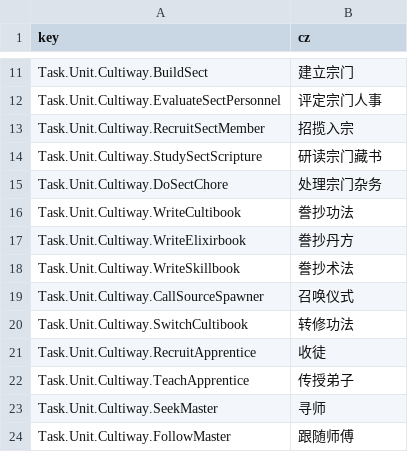
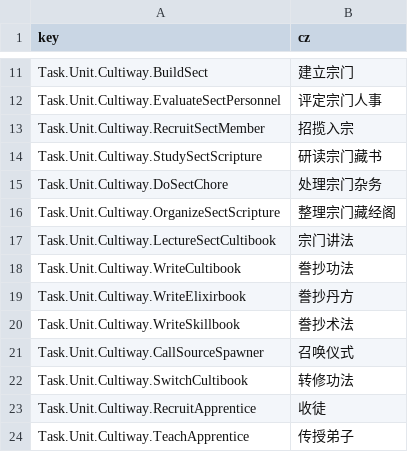
Before and after one commit to inmny/Cultiway-Reborn, a CSV file: Locales/tasks.csv, drawn as a sheet; only a part is shown, gaps mark what is left out; the shorter side is filled out with more unchanged rows; the diff names each change by its address in the sheet, - before the commit and + after, or states it on an @@ line.

```diff
--- a/Locales/tasks.csv
+++ b/Locales/tasks.csv
+row 16: Task.Unit.Cultiway.OrganizeSectScripture | 整理宗门藏经阁
+row 17: Task.Unit.Cultiway.LectureSectCultibook | 宗门讲法
```
Also changed, not shown: Locales/ui.csv, 15 other files.
